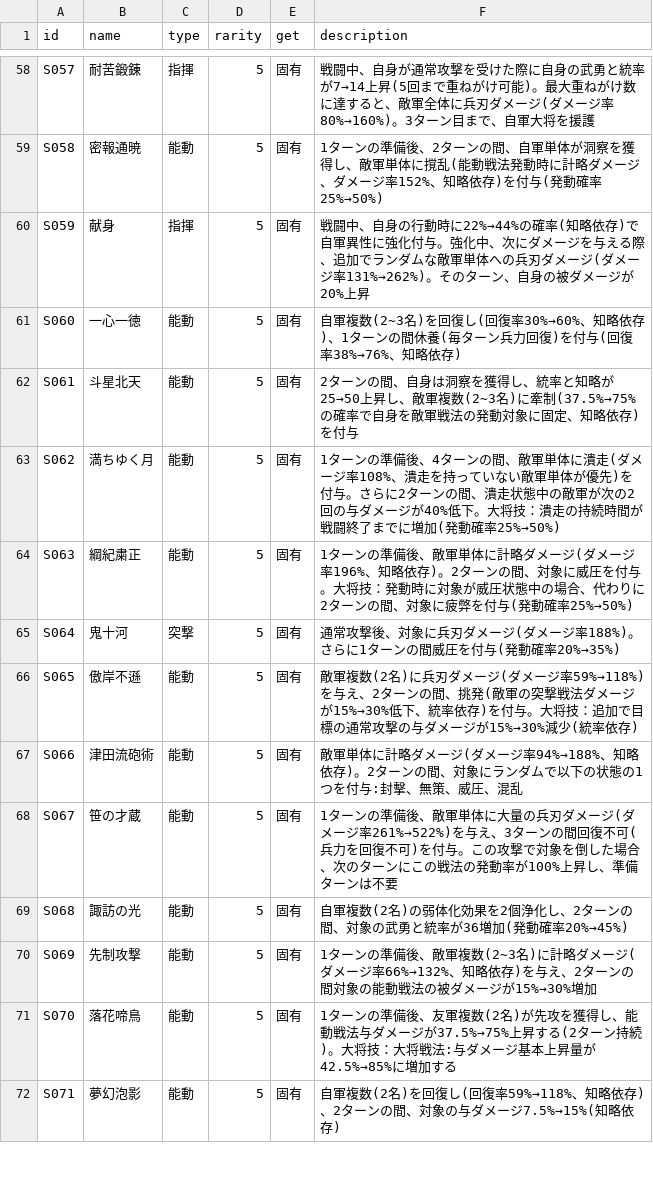
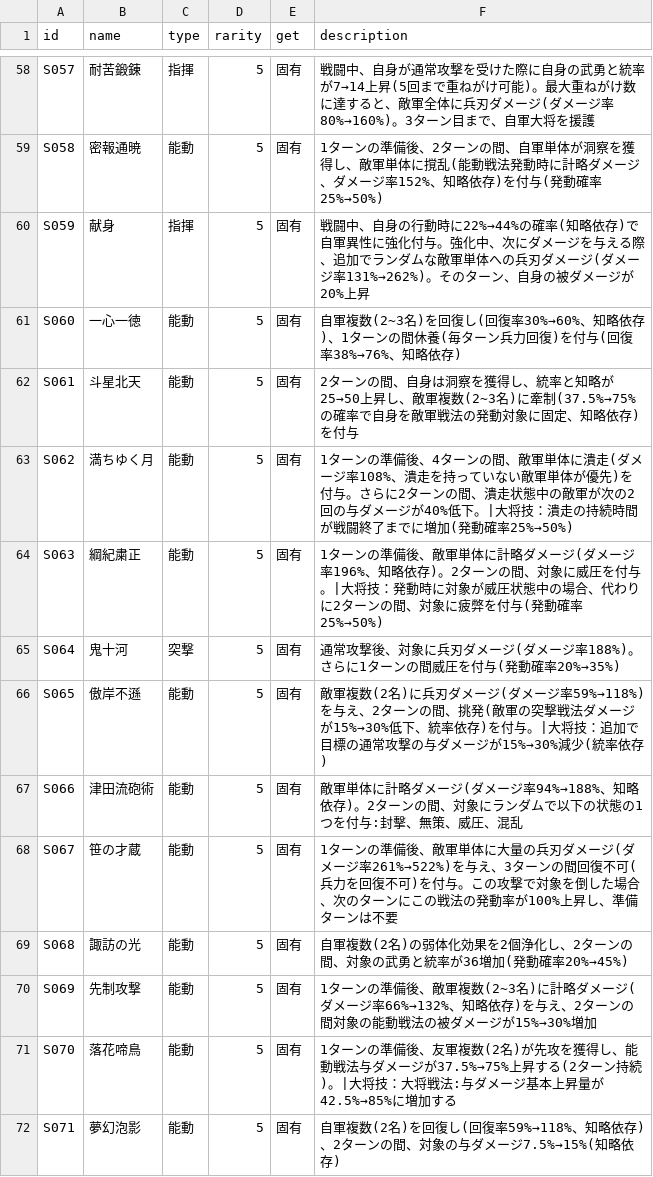
Before and after one commit to Choco-Gitbo/nobu-sinsen-DB, a CSV file: data/senpo.csv, drawn as a sheet; only a part is shown, gaps mark what is left out; the diff covers the shown part only.

```diff
--- a/data/senpo.csv
+++ b/data/senpo.csv
@@ -62,6 +62,6 @@ S060,一心一徳,能動,5,固有,自軍複数(2~3名)を回復し(回復率30%
 S061,斗星北天,能動,5,固有,2ターンの間、自身は洞察を獲得し、統率と知略が25→50上昇し、敵軍複数(2~3名)に牽制(37.5%→75%の確率で自身を敵軍戦法の発動対象に固定、知略依存)を付与
-S062,満ちゆく月,能動,5,固有,1ターンの準備後、4ターンの間、敵軍単体に潰走(ダメージ率108%、潰走を持っていない敵軍単体が優先)を付与。さらに2ターンの間、潰走状態中の敵軍が次の2回の与ダメージが40%低下。大将技：潰走の持続時間が戦闘終了までに増加(発動確率25%→50%)
-S063,綱紀粛正,能動,5,固有,1ターンの準備後、敵軍単体に計略ダメージ(ダメージ率196%、知略依存)。2ターンの間、対象に威圧を付与。大将技：発動時に対象が威圧状態中の場合、代わりに2ターンの間、対象に疲弊を付与(発動確率25%→50%)
+S062,満ちゆく月,能動,5,固有,1ターンの準備後、4ターンの間、敵軍単体に潰走(ダメージ率108%、潰走を持っていない敵軍単体が優先)を付与。さらに2ターンの間、潰走状態中の敵軍が次の2回の与ダメージが40%低下。|大将技：潰走の持続時間が戦闘終了までに増加(発動確率25%→50%)
+S063,綱紀粛正,能動,5,固有,1ターンの準備後、敵軍単体に計略ダメージ(ダメージ率196%、知略依存)。2ターンの間、対象に威圧を付与。|大将技：発動時に対象が威圧状態中の場合、代わりに2ターンの間、対象に疲弊を付与(発動確率25%→50%)
 S064,鬼十河,突撃,5,固有,通常攻撃後、対象に兵刃ダメージ(ダメージ率188%)。さらに1ターンの間威圧を付与(発動確率20%→35%)
-S065,傲岸不遜,能動,5,固有,敵軍複数(2名)に兵刃ダメージ(ダメージ率59%→118%)を与え、2ターンの間、挑発(敵軍の突撃戦法ダメージが15%→30%低下、統率依存)を付与。大将技：追加で目標の通常攻撃の与ダメージが15%→30%減少(統率依存)
+S065,傲岸不遜,能動,5,固有,敵軍複数(2名)に兵刃ダメージ(ダメージ率59%→118%)を与え、2ターンの間、挑発(敵軍の突撃戦法ダメージが15%→30%低下、統率依存)を付与。|大将技：追加で目標の通常攻撃の与ダメージが15%→30%減少(統率依存)
 S066,津田流砲術,能動,5,固有,敵軍単体に計略ダメージ(ダメージ率94%→188%、知略依存)。2ターンの間、対象にランダムで以下の状態の1つを付与:封擊、無策、威圧、混乱
@@ -70,3 +70,3 @@ S068,諏訪の光,能動,5,固有,自軍複数(2名)の弱体化効果を2個浄
 S069,先制攻撃,能動,5,固有,1ターンの準備後、敵軍複数(2~3名)に計略ダメージ(ダメージ率66%→132%、知略依存)を与え、2ターンの間対象の能動戦法の被ダメージが15%→30%増加
-S070,落花啼鳥,能動,5,固有,1ターンの準備後、友軍複数(2名)が先攻を獲得し、能動戦法与ダメージが37.5%→75%上昇する(2ターン持続)。大将技：大将戦法:与ダメージ基本上昇量が42.5%→85%に増加する
+S070,落花啼鳥,能動,5,固有,1ターンの準備後、友軍複数(2名)が先攻を獲得し、能動戦法与ダメージが37.5%→75%上昇する(2ターン持続)。|大将技：大将戦法:与ダメージ基本上昇量が42.5%→85%に増加する
 S071,夢幻泡影,能動,5,固有,自軍複数(2名)を回復し(回復率59%→118%、知略依存)、2ターンの間、対象の与ダメージ7.5%→15%(知略依存)
```
Also changed, not shown: 34 edited cells elsewhere in this file, 1 other file.
